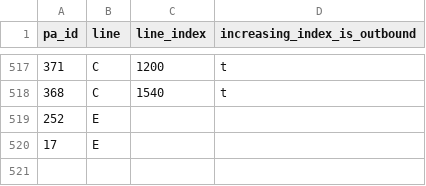
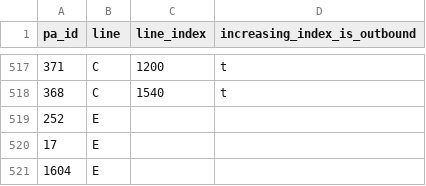
Before and after one commit to erille/mon-rer, a CSV file: install/station_lines.csv, drawn as a sheet; only a part is shown, gaps mark what is left out.

```diff
--- a/install/station_lines.csv
+++ b/install/station_lines.csv
@@ -520 +520,2 @@ pa_id,line,line_index,increasing_index_is_outbound
 17,E,,
+1604,E,,
```
Also changed, not shown: install/station_codes.csv, install/station_names.csv, 3 other files.
